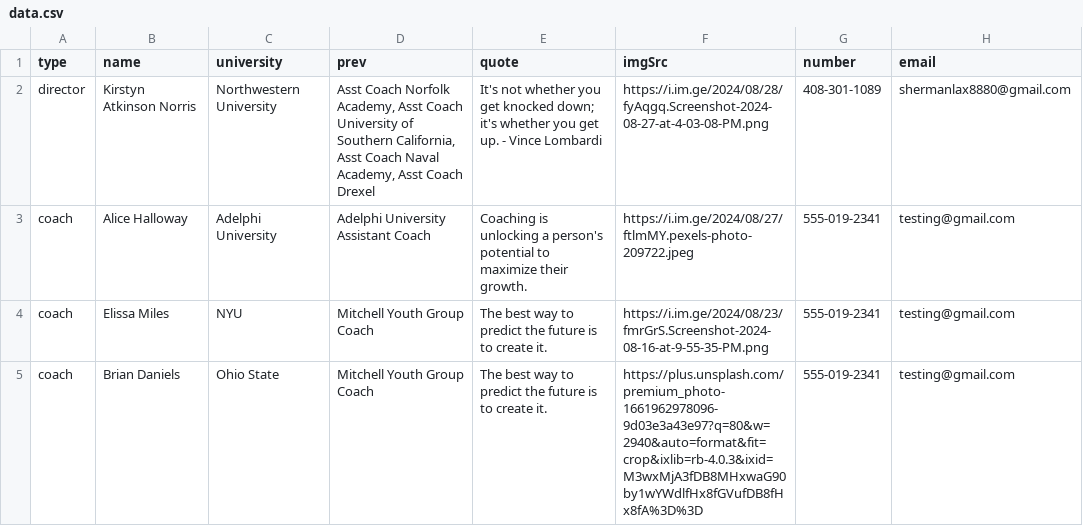
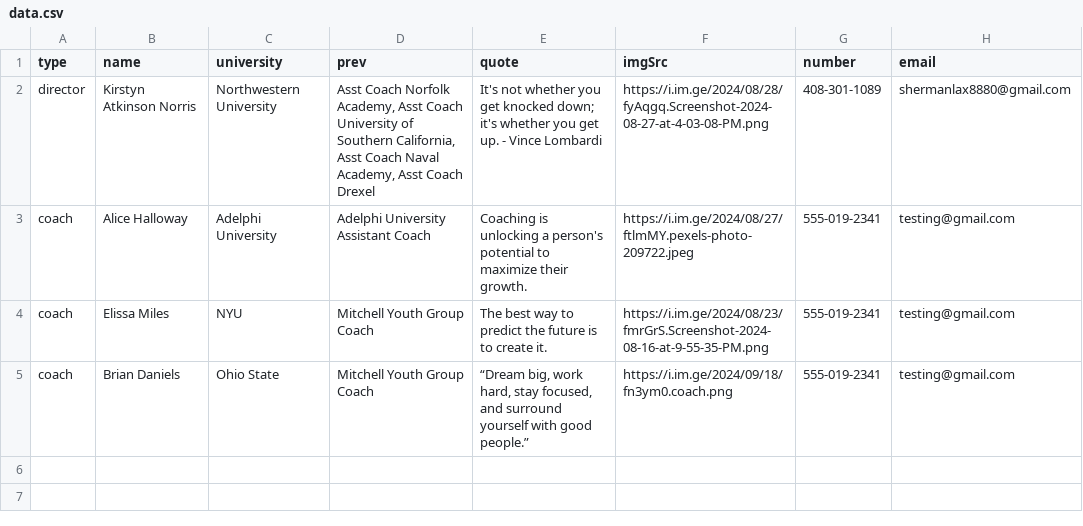
Before and after one commit to alissatroiano/coast-va, a CSV file: assets/data/data.csv, drawn as a sheet.

Commit message:
Update data.csv from Google Sheets to edit coaches page

```diff
--- a/assets/data/data.csv
+++ b/assets/data/data.csv
@@ -4,2 +4,2 @@ coach,Alice Halloway,Adelphi University,Adelphi University Assistant Coach,Coach
 coach,Elissa Miles,NYU,Mitchell Youth Group Coach,The best way to predict the future is to create it.,https://i.im.ge/2024/08/23/fmrGrS.Screenshot-2024-08-16-at-9-55-35-PM.png,555-019-2341,testing@gmail.com
-coach,Brian Daniels,Ohio State,Mitchell Youth Group Coach,The best way to predict the future is to create it.,https://plus.unsplash.com/premium_photo-1661962978096-9d03e3a43e97?q=80&w=2940&auto=format&fit=crop&ixlib=rb-4.0.3&ixid=M3wxMjA3fDB8MHxwaG90by1wYWdlfHx8fGVufDB8fHx8fA%3D%3D,555-019-2341,testing@gmail.com
+coach,Brian Daniels,Ohio State,Mitchell Youth Group Coach,"“Dream big, work hard, stay focused, and surround yourself with good people.”",https://i.im.ge/2024/09/18/fn3ym0.coach.png,555-019-2341,testing@gmail.com
```
